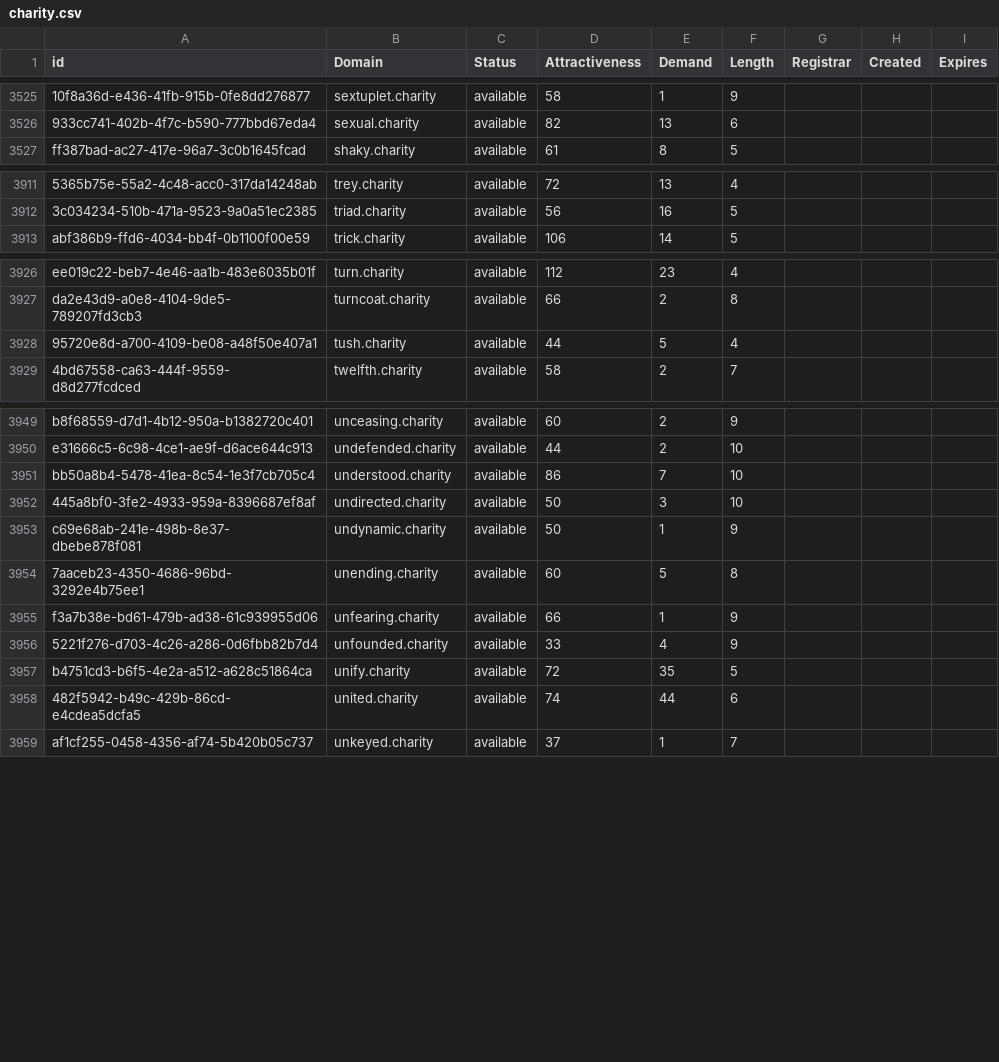
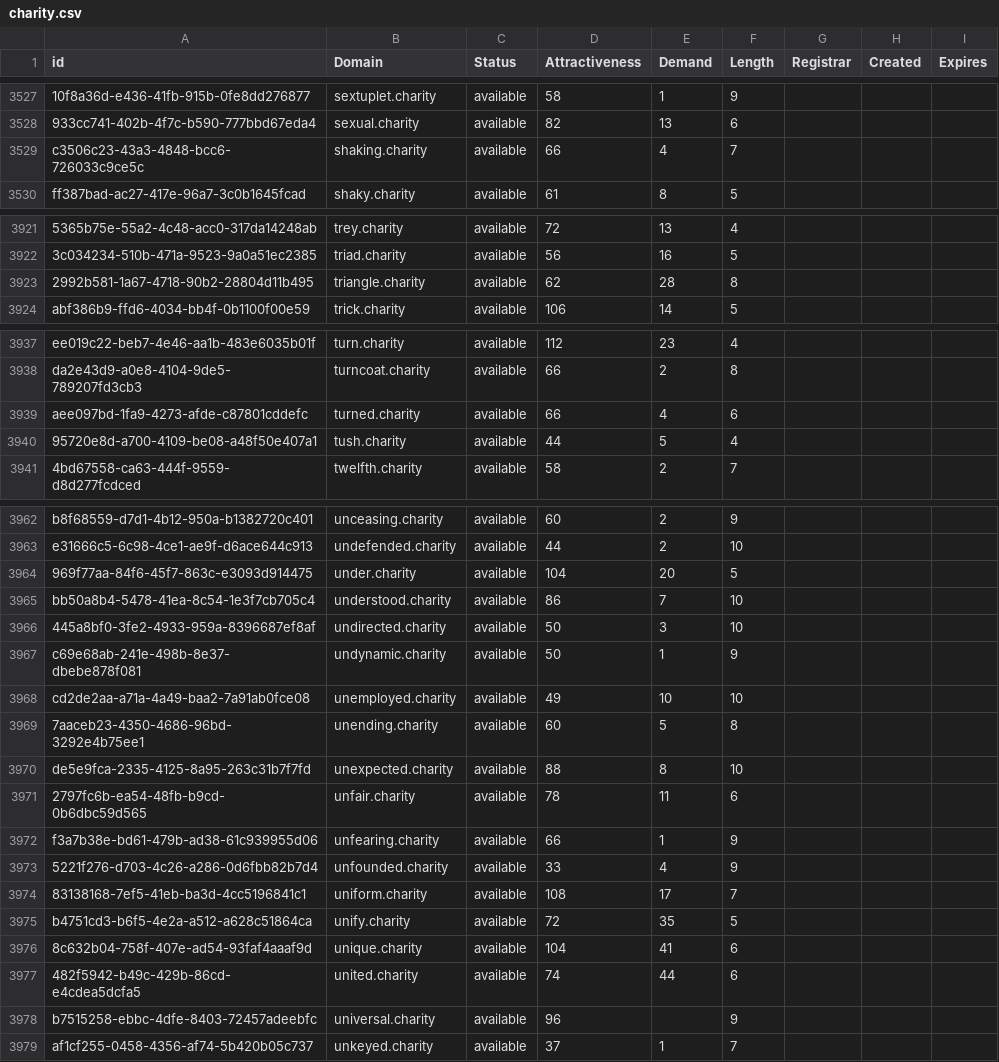
Before and after one commit to UniqueDomains/charity-oneword-domains, a CSV file: charity.csv, drawn as a sheet; only a part is shown, gaps mark what is left out; the diff covers the shown part only; the diff names each change by its address in the sheet, - before the commit and + after, or states it on an @@ line.

```diff
--- a/charity.csv
+++ b/charity.csv
+row 3529: c3506c23-43a3-4848-bcc6-726033c9ce5c | shaking.charity | available | 66 | 4 | 7
+row 3923: 2992b581-1a67-4718-90b2-28804d11b495 | triangle.charity | available | 62 | 28 | 8
+row 3939: aee097bd-1fa9-4273-afde-c87801cddefc | turned.charity | available | 66 | 4 | 6
+row 3964: 969f77aa-84f6-45f7-863c-e3093d914475 | under.charity | available | 104 | 20 | 5
+row 3968: cd2de2aa-a71a-4a49-baa2-7a91ab0fce08 | unemployed.charity | available | 49 | 10 | 10
+row 3970: de5e9fca-2335-4125-8a95-263c31b7f7fd | unexpected.charity | available | 88 | 8 | 10
+row 3971: 2797fc6b-ea54-48fb-b9cd-0b6dbc59d565 | unfair.charity | available | 78 | 11 | 6
+row 3974: 83138168-7ef5-41eb-ba3d-4cc5196841c1 | uniform.charity | available | 108 | 17 | 7
+row 3976: 8c632b04-758f-407e-ad54-93faf4aaaf9d | unique.charity | available | 104 | 41 | 6
+row 3978: b7515258-ebbc-4dfe-8403-72457adeebfc | universal.charity | available | 96 |  | 9
```
Also changed, not shown: 10 added rows and 34 edited cells elsewhere in this file, 2 other files.
